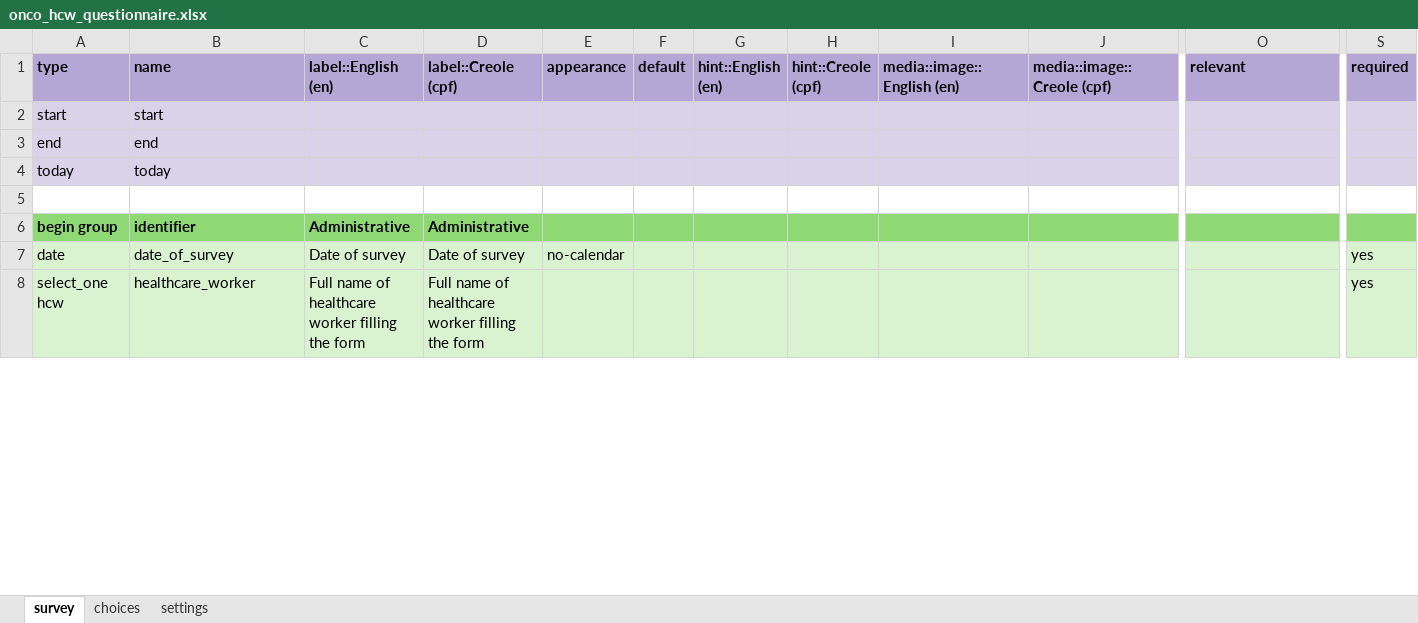
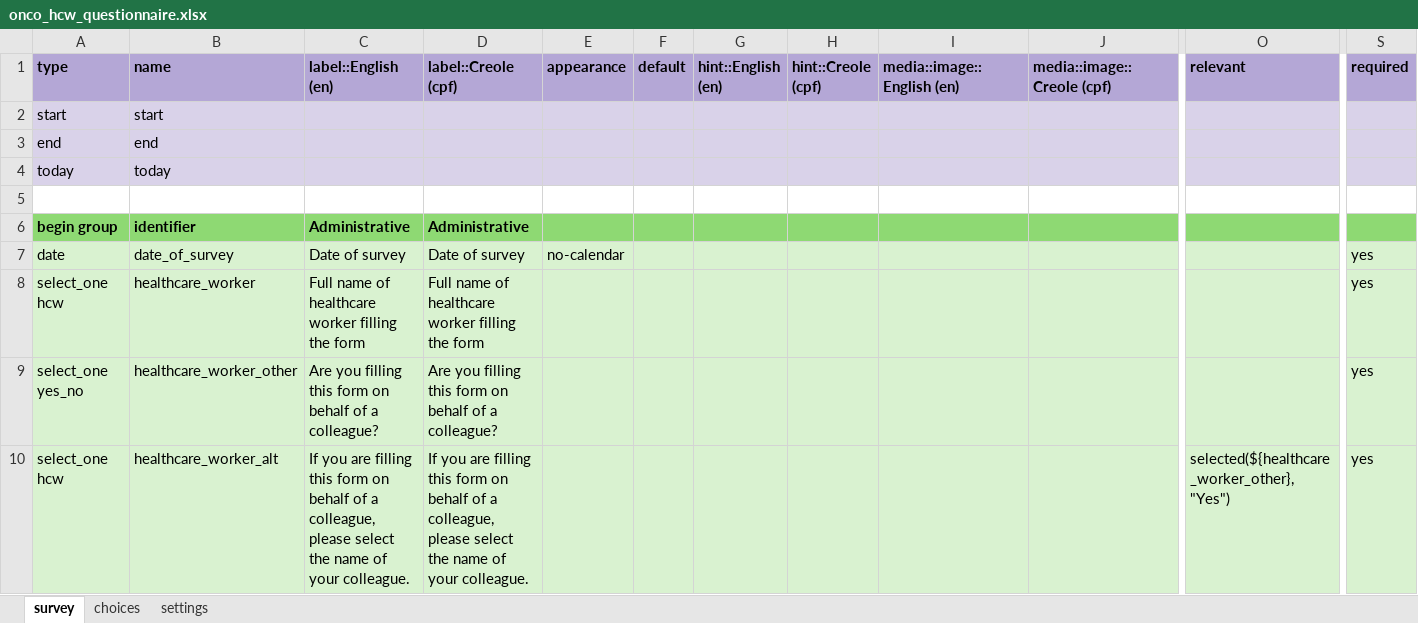
Before and after one commit to OxfordIHTM/sc-ca-patient-survey-questionnaire, an Excel workbook: forms/release/onco_hcw_questionnaire.xlsx, sheet survey, drawn as a sheet; only a part is shown, gaps mark what is left out; values as stored, in another font and other column widths than the file's, no borders; rows hold the shown columns only; the diff covers the shown part only; the diff names each change by its address in the sheet, - before the commit and + after, or states it on an @@ line.

```diff
--- a/forms/release/onco_hcw_questionnaire.xlsx (sheet survey)
+++ b/forms/release/onco_hcw_questionnaire.xlsx (sheet survey)
+row 9: select_one yes_no | healthcare_worker_other | Are you filling this form on behalf of a colleague? | Are you filling this form on behalf of a colleague? |  |  |  |  |  |  |  | yes
+row 10: select_one hcw | healthcare_worker_alt | If you are filling this form on behalf of a colleague, please select the name of your colleague. | If you are filling this form on behalf of a colleague, please select the name of your colleague. |  |  |  |  |  |  | selected(${healthcare_worker_other}, "Yes") | yes
```
Also changed, not shown: 1 added row and 6 edited cells elsewhere in this sheet, sheet choices, sheet settings, 1 other file.
